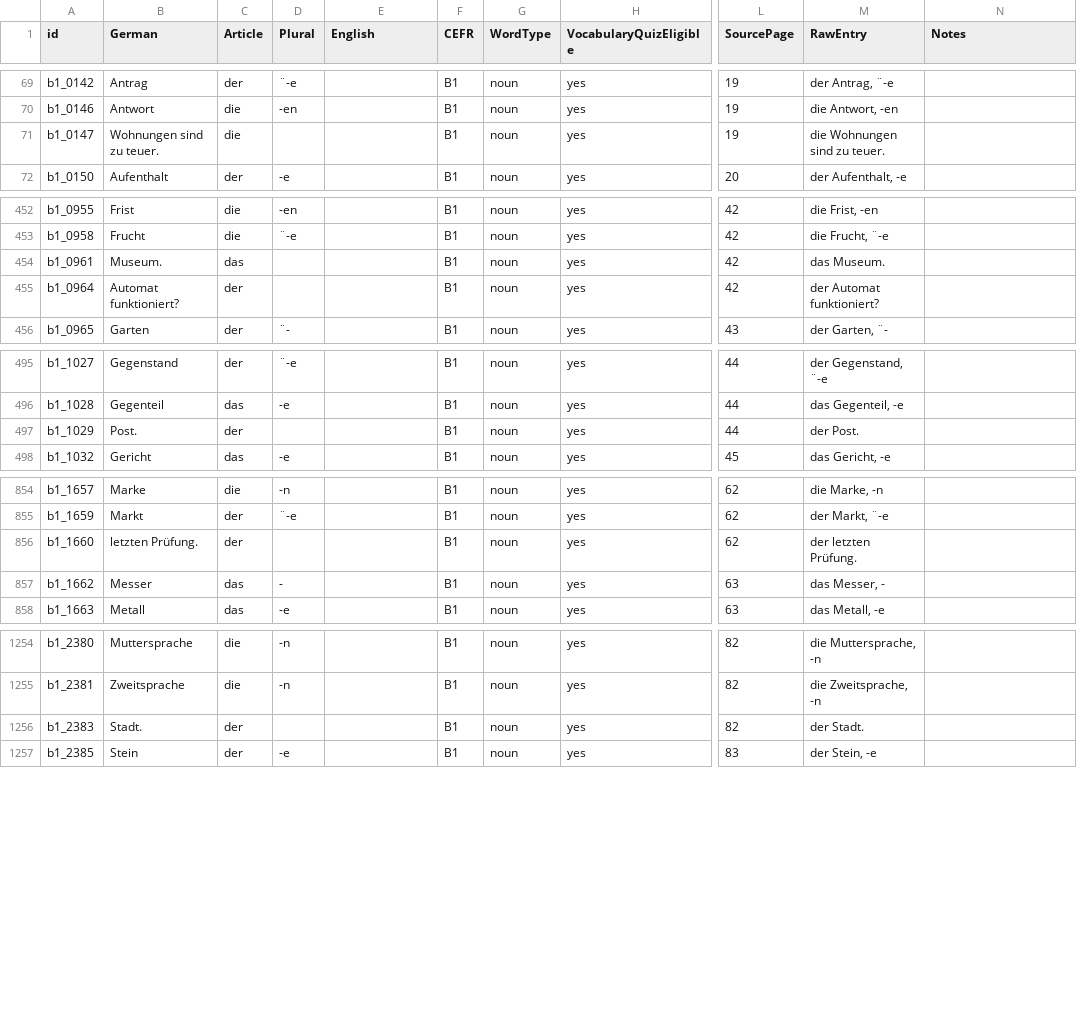
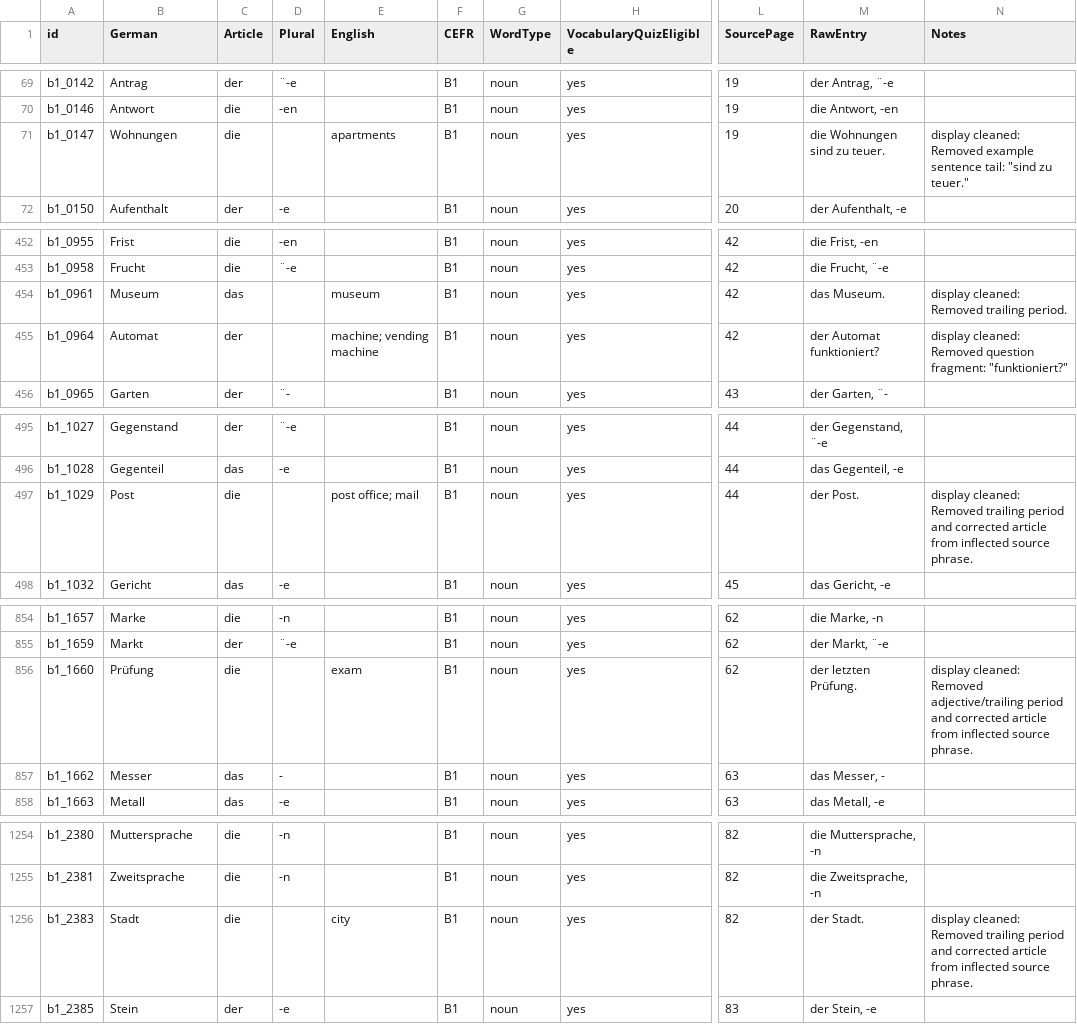
Before and after one commit to UnserDorf/user-dorf-v0, a CSV file: unserdorf_b1_article_quiz_items.csv, drawn as a sheet; only a part is shown, gaps mark what is left out; the diff covers the shown part only; the diff names each change by its address in the sheet, - before the commit and + after, or states it on an @@ line.

```diff
--- a/unserdorf_b1_article_quiz_items.csv
+++ b/unserdorf_b1_article_quiz_items.csv
-B71 (German): Wohnungen sind zu teuer.
+B71 (German): Wohnungen
-E71 (English): (empty)
+E71 (English): apartments
-N71 (Notes): (empty)
+N71 (Notes): display cleaned: Removed example sentence tail: "sind zu teuer."
-B454 (German): Museum.
+B454 (German): Museum
-E454 (English): (empty)
+E454 (English): museum
-N454 (Notes): (empty)
+N454 (Notes): display cleaned: Removed trailing period.
-B455 (German): Automat funktioniert?
+B455 (German): Automat
-E455 (English): (empty)
+E455 (English): machine; vending machine
-N455 (Notes): (empty)
+N455 (Notes): display cleaned: Removed question fragment: "funktioniert?"
-B497 (German): Post.
+B497 (German): Post
-C497 (Article): der
+C497 (Article): die
-E497 (English): (empty)
+E497 (English): post office; mail
-N497 (Notes): (empty)
+N497 (Notes): display cleaned: Removed trailing period and corrected article from inflected source phrase.
-B856 (German): letzten Prüfung.
+B856 (German): Prüfung
-C856 (Article): der
+C856 (Article): die
-E856 (English): (empty)
+E856 (English): exam
-N856 (Notes): (empty)
+N856 (Notes): display cleaned: Removed adjective/trailing period and corrected article from inflected source phrase.
-B1256 (German): Stadt.
+B1256 (German): Stadt
-C1256 (Article): der
+C1256 (Article): die
-E1256 (English): (empty)
+E1256 (English): city
-N1256 (Notes): (empty)
+N1256 (Notes): display cleaned: Removed trailing period and corrected article from inflected source phrase.
```
Also changed, not shown: 18 edited cells elsewhere in this file, unserdorf_b1_problem_review.csv, unserdorf_b1_vocabulary_quiz_items.csv, 2 other files.
